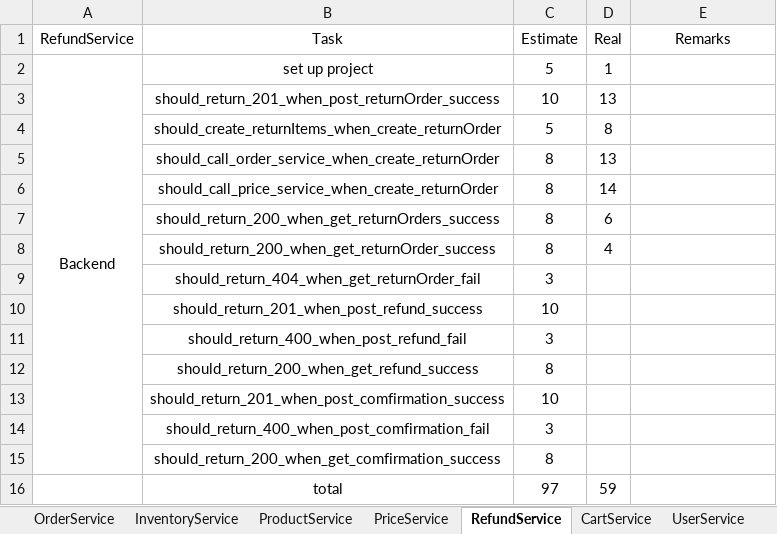
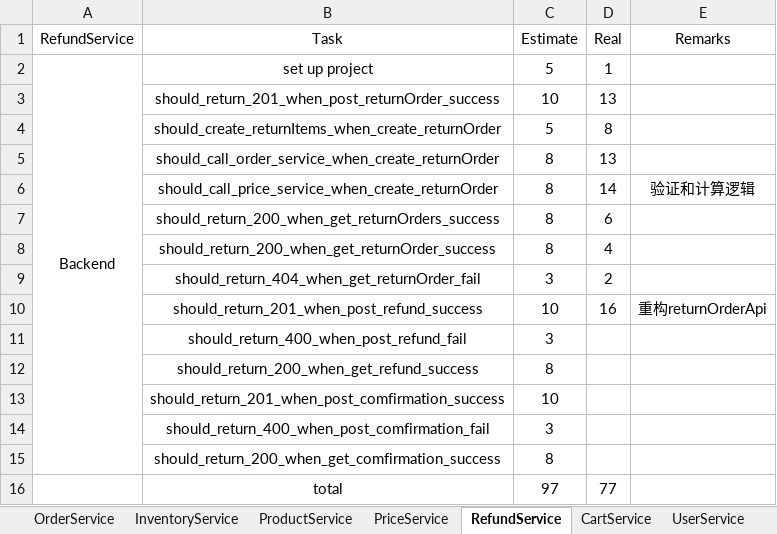
Before and after one commit to twzyliu/MicroService, an Excel workbook: task/task.xlsx, sheet RefundService, drawn as a sheet; values as stored, in another font and other column widths than the file's, no borders; the diff names each change by its address in the sheet, - before the commit and + after, or states it on an @@ line.

Commit message:
should_return_201_when_post_refund_success

```diff
--- a/task/task.xlsx (sheet RefundService)
+++ b/task/task.xlsx (sheet RefundService)
-E6 (Remarks): (empty)
+E6 (Remarks): 验证和计算逻辑
-D9 (Real): (empty)
+D9 (Real): 2
-D10 (Real): (empty)
+D10 (Real): 16
-E10 (Remarks): (empty)
+E10 (Remarks): 重构returnOrderApi
-D16 (Real): 59
+D16 (Real): 77
```
Also changed, not shown: sheet total, 14 other files.
